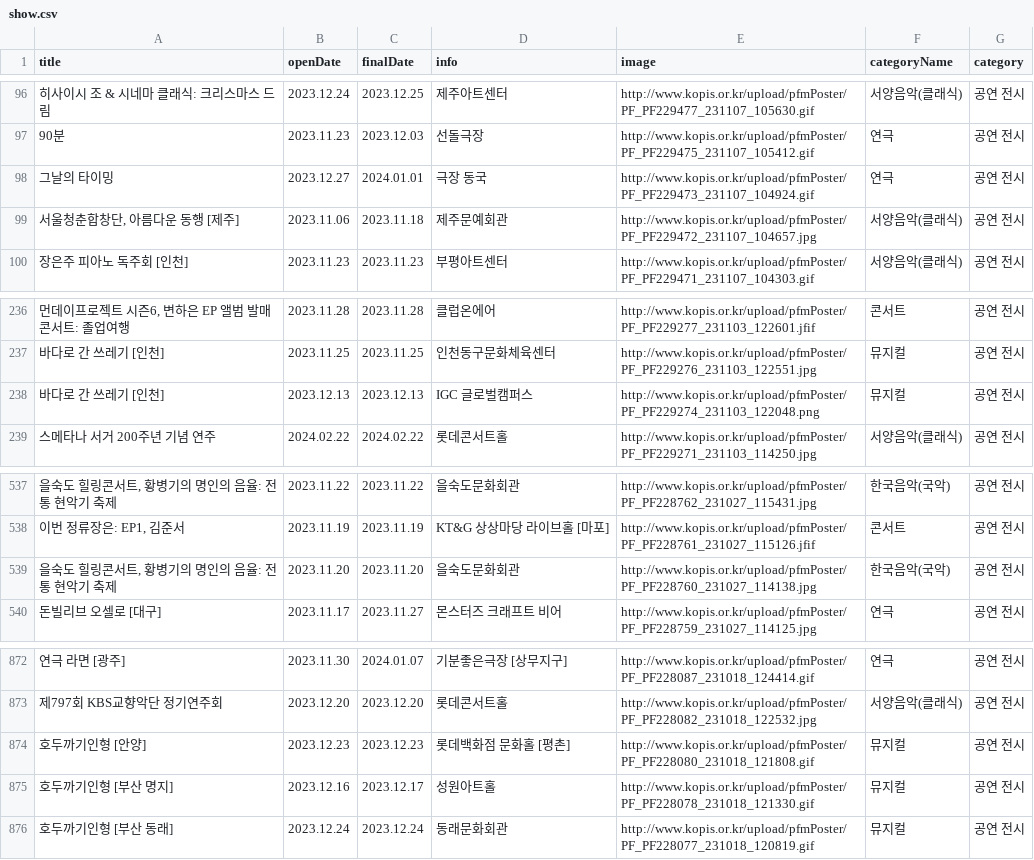
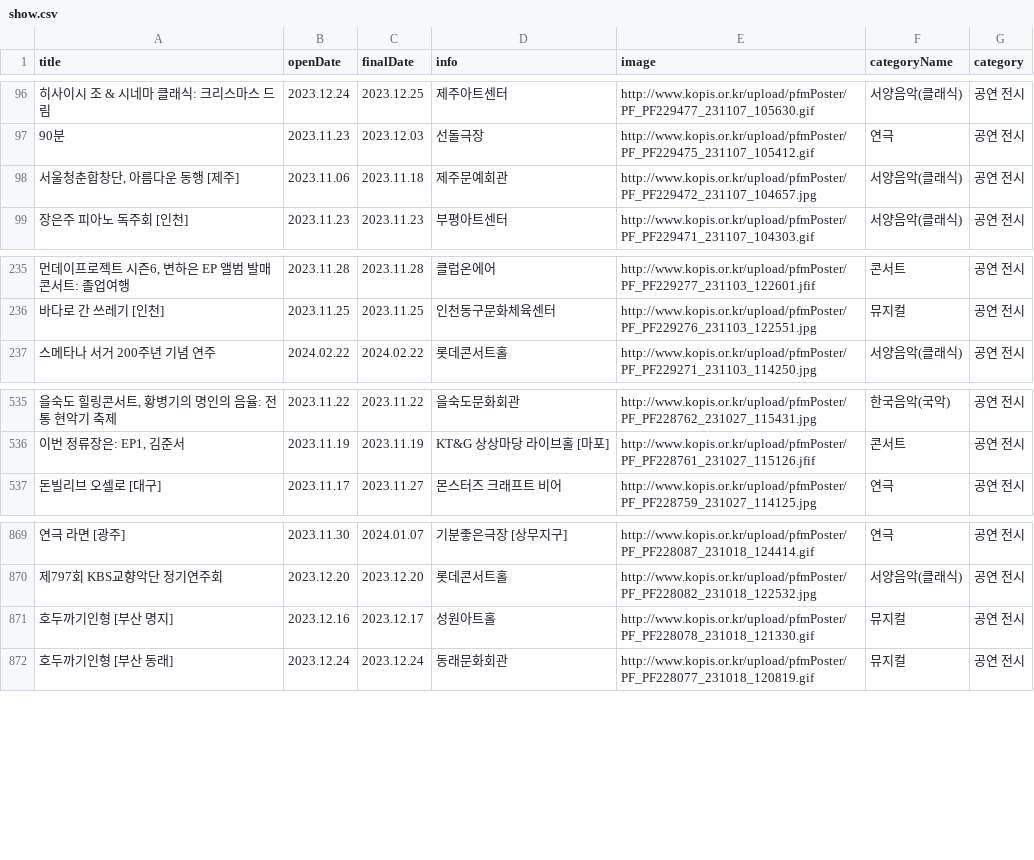
Before and after one commit to PnJ-project/PnJ, a CSV file: data/include/dataset/show.csv, drawn as a sheet; only a part is shown, gaps mark what is left out; the diff names each change by its address in the sheet, - before the commit and + after, or states it on an @@ line.

```diff
--- a/data/include/dataset/show.csv
+++ b/data/include/dataset/show.csv
-row 98: 그날의 타이밍 | 2023.12.27 | 2024.01.01 | 극장 동국 | http://www.kopis.or.kr/upload/pfmPoster/PF_PF229473_231107_104924.gif | 연극 | 공연 전시
-row 238: 바다로 간 쓰레기 [인천] | 2023.12.13 | 2023.12.13 | IGC 글로벌캠퍼스 | http://www.kopis.or.kr/upload/pfmPoster/PF_PF229274_231103_122048.png | 뮤지컬 | 공연 전시
-row 539: 을숙도 힐링콘서트, 황병기의 명인의 음율: 전통 현악기 축제 | 2023.11.20 | 2023.11.20 | 을숙도문화회관 | http://www.kopis.or.kr/upload/pfmPoster/PF_PF228760_231027_114138.jpg | 한국음악(국악) | 공연 전시
-row 874: 호두까기인형 [안양] | 2023.12.23 | 2023.12.23 | 롯데백화점 문화홀 [평촌] | http://www.kopis.or.kr/upload/pfmPoster/PF_PF228080_231018_121808.gif | 뮤지컬 | 공연 전시
```
Also changed, not shown: 2 other files.
